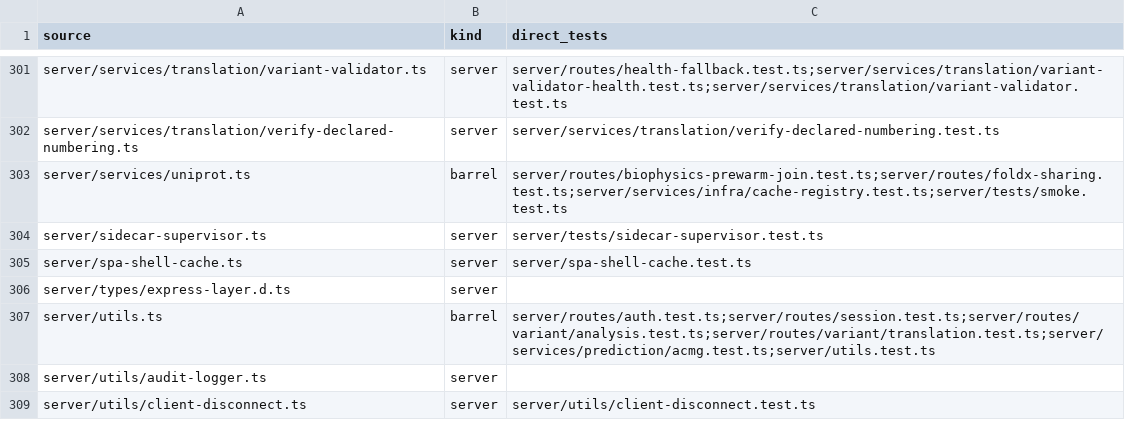
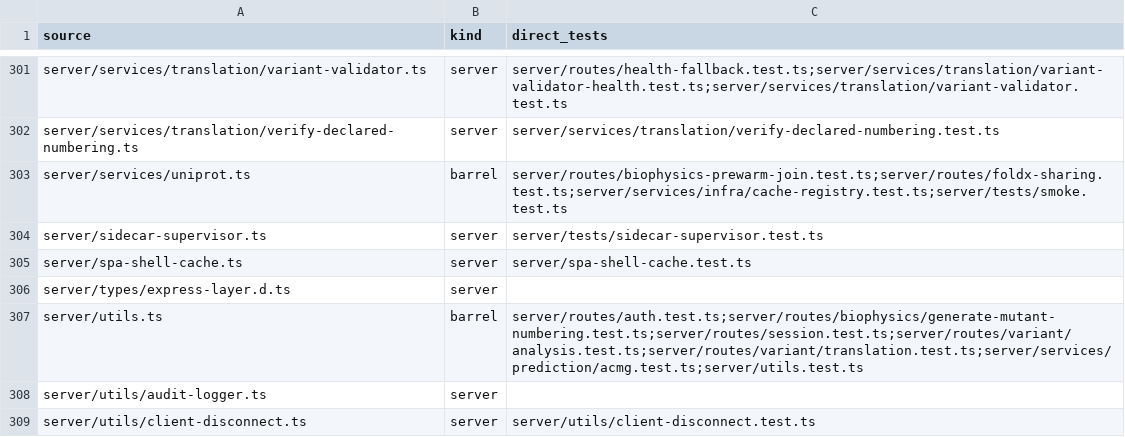
Before and after one commit to Huthaifa-HajAhmad/Missense-Structural-Explorer, a CSV file: doc/code-map/test-map-server.csv, drawn as a sheet; only a part is shown, gaps mark what is left out; the diff covers the shown part only.

```diff
--- a/doc/code-map/test-map-server.csv
+++ b/doc/code-map/test-map-server.csv
@@ -306,3 +306,3 @@ server/spa-shell-cache.ts,server,server/spa-shell-cache.test.ts
 server/types/express-layer.d.ts,server,
-server/utils.ts,barrel,server/routes/auth.test.ts;server/routes/session.test.ts;server/routes/variant/analysis.test.ts;server/routes/variant/translation.test.ts;server/services/prediction/acmg.test.ts;server/utils.test.ts
+server/utils.ts,barrel,server/routes/auth.test.ts;server/routes/biophysics/generate-mutant-numbering.test.ts;server/routes/session.test.ts;server/routes/variant/analysis.test.ts;server/routes/variant/translation.test.ts;server/services/prediction/acmg.test.ts;server/utils.test.ts
 server/utils/audit-logger.ts,server,
```
Also changed, not shown: 8 edited cells elsewhere in this file, 7 other files.
